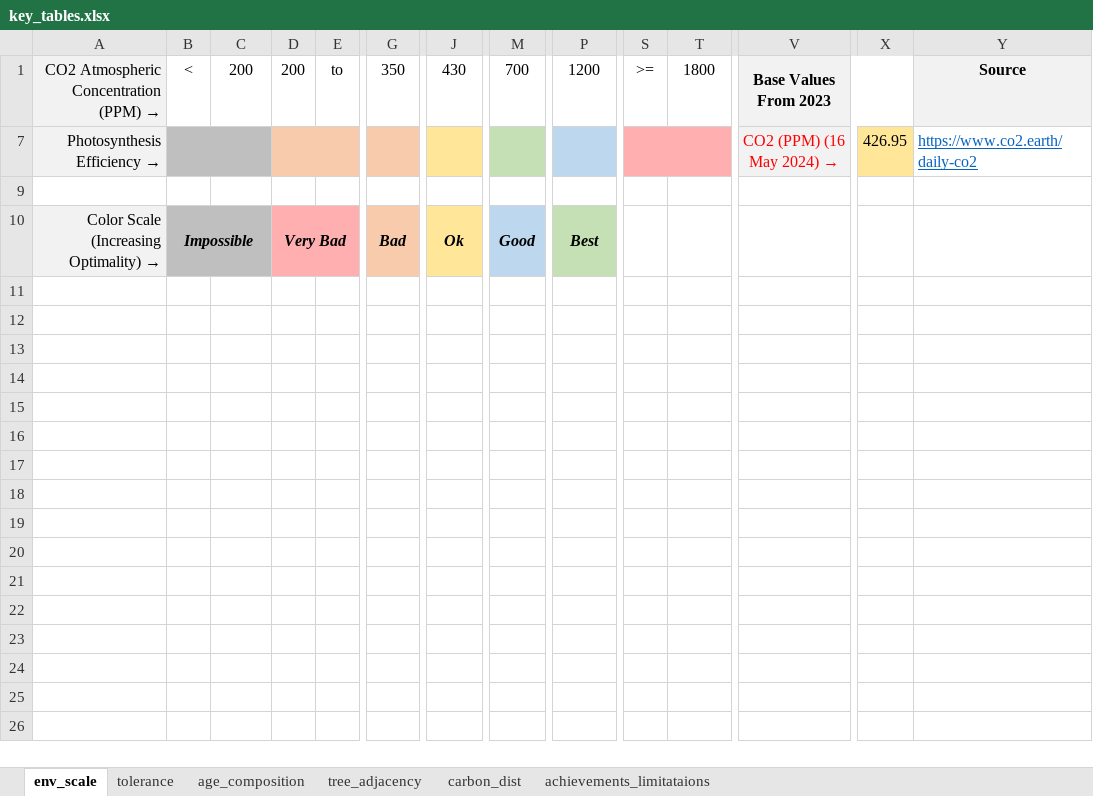
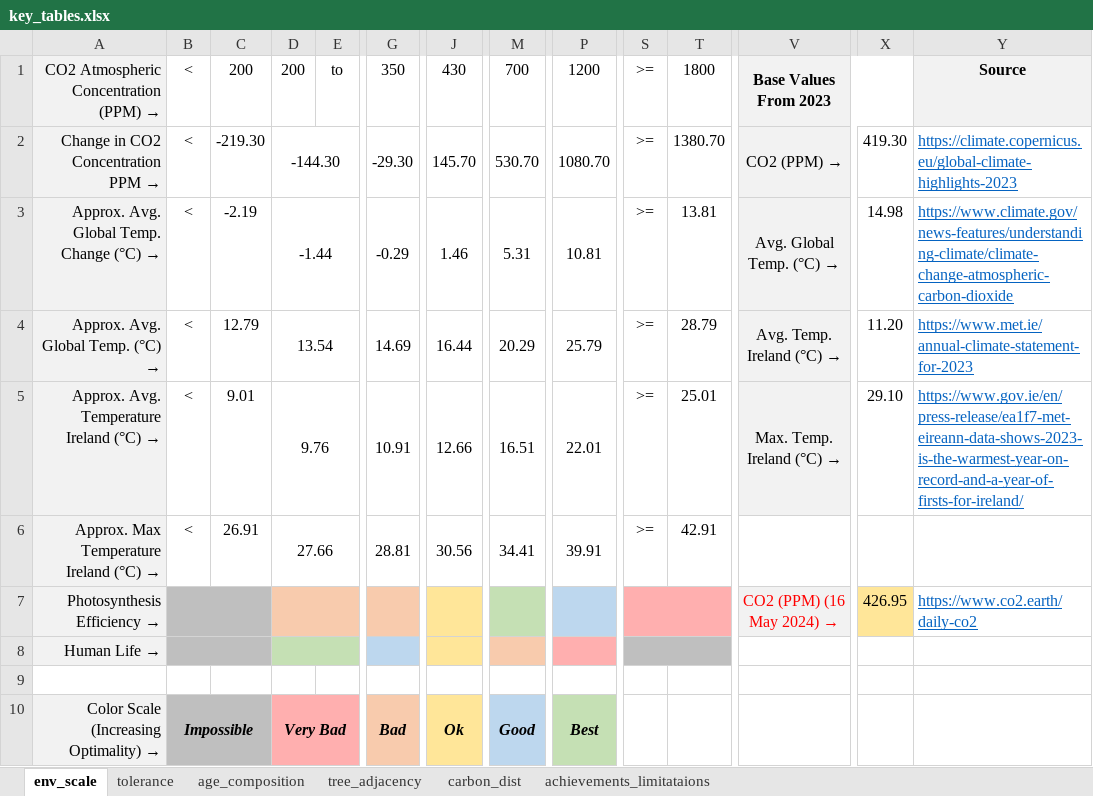
Before and after one commit to ggn1/Dissertation-TCD, an Excel workbook: Microworld/Docs/key_tables.xlsx, sheet env_scale, drawn as a sheet; only a part is shown, gaps mark what is left out; values as stored, in another font and other column widths than the file's, no borders; rows hold the shown columns only; the diff names each change by its address in the sheet, - before the commit and + after, or states it on an @@ line.

```diff
--- a/Microworld/Docs/key_tables.xlsx (sheet env_scale)
+++ b/Microworld/Docs/key_tables.xlsx (sheet env_scale)
@@ row 2 unhidden: Change in CO2 Concentration PPM → | < | -219.30 | -144.30 |  | -29.30 | 145.70 | 530.70 | 1080.70 | >= | 1380.70 | CO2 (PPM) → | 419.30 | https://climate.copernicus.eu/global-climate-highlights-2023 @@
@@ row 3 unhidden: Approx. Avg. Global Temp. Change (°C) → | < | -2.19 | -1.44 |  | -0.29 | 1.46 | 5.31 | 10.81 | >= | 13.81 | Avg. Global Temp. (°C) → | 14.98 | https://www.climate.gov/news-features/understanding-climate/climate-change-atmospheric-carbon-dioxide @@
@@ row 4 unhidden: Approx. Avg. Global Temp. (°C) → | < | 12.79 | 13.54 |  | 14.69 | 16.44 | 20.29 | 25.79 | >= | 28.79 | Avg. Temp. Ireland (°C) → | 11.20 | https://www.met.ie/annual-climate-statement-for-2023 @@
@@ row 5 unhidden: Approx. Avg. Temperature Ireland (°C) → | < | 9.01 | 9.76 |  | 10.91 | 12.66 | 16.51 | 22.01 | >= | 25.01 | Max. Temp. Ireland (°C) → | 29.10 | https://www.gov.ie/en/press-release/ea1f7-met-eireann-data-shows-2023-is-the-warmest-year-on-record-and-a-year-of-firsts-for-ireland/ @@
@@ row 6 unhidden: Approx. Max Temperature Ireland (°C) → | < | 26.91 | 27.66 |  | 28.81 | 30.56 | 34.41 | 39.91 | >= | 42.91 @@
@@ row 8 unhidden: Human Life → @@
```
Also changed, not shown: 31 other files.
